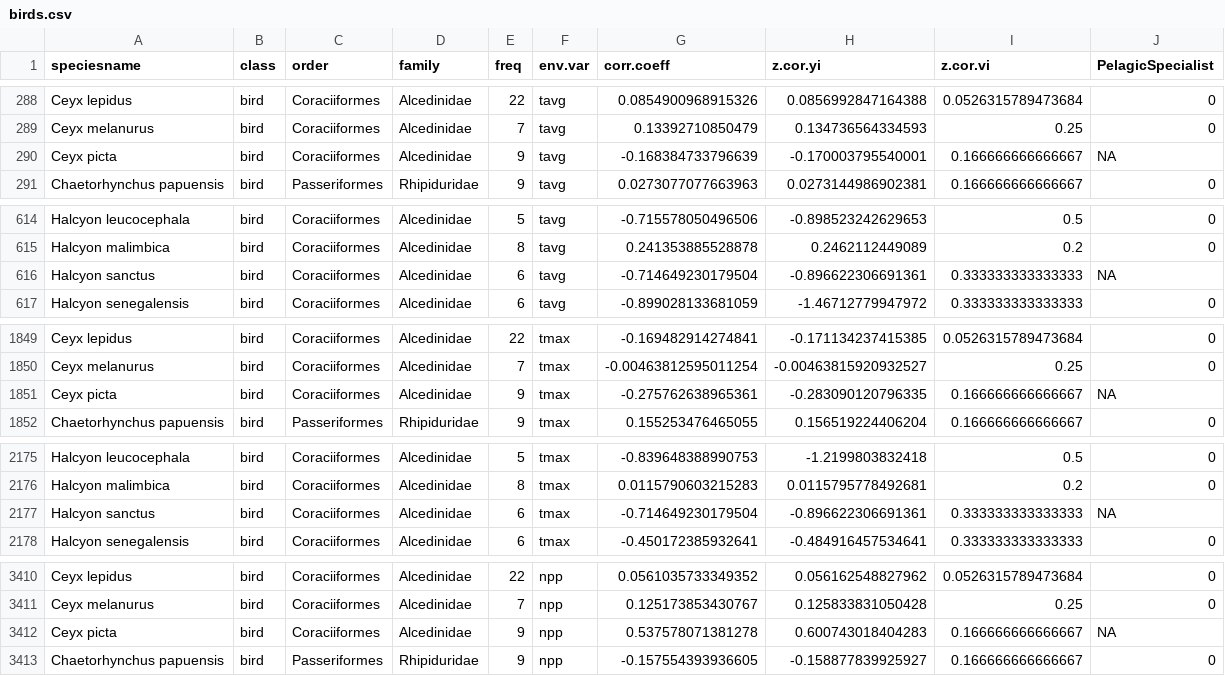
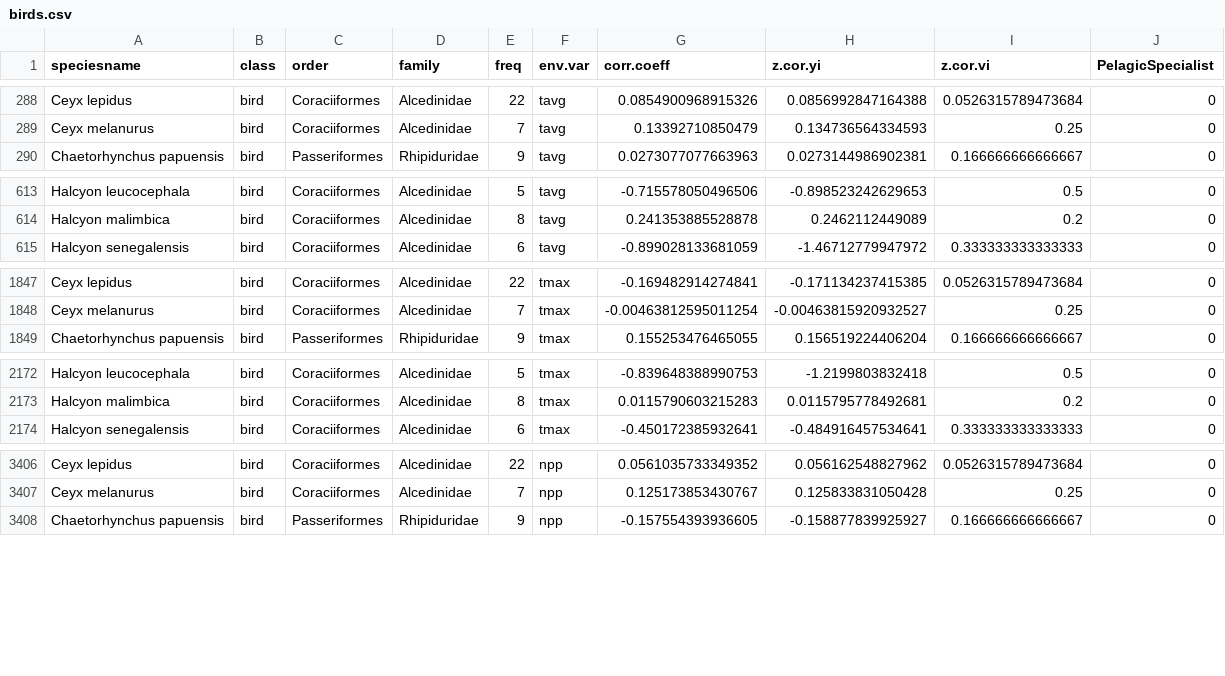
Before and after one commit to anabenlop/BergmannRule, a CSV file: BergmannsRule/Data/birds.csv, drawn as a sheet; only a part is shown, gaps mark what is left out; the diff covers the shown part only; the diff names each change by its address in the sheet, - before the commit and + after, or states it on an @@ line.

Commit message:
Identify duplicated species in bird dataset

```diff
--- a/BergmannsRule/Data/birds.csv
+++ b/BergmannsRule/Data/birds.csv
-row 290: Ceyx picta | bird | Coraciiformes | Alcedinidae | 9 | tavg | -0.168384733796639 | -0.170003795540001 | 0.166666666666667 | NA
-row 616: Halcyon sanctus | bird | Coraciiformes | Alcedinidae | 6 | tavg | -0.714649230179504 | -0.896622306691361 | 0.333333333333333 | NA
-row 1851: Ceyx picta | bird | Coraciiformes | Alcedinidae | 9 | tmax | -0.275762638965361 | -0.283090120796335 | 0.166666666666667 | NA
-row 2177: Halcyon sanctus | bird | Coraciiformes | Alcedinidae | 6 | tmax | -0.714649230179504 | -0.896622306691361 | 0.333333333333333 | NA
-row 3412: Ceyx picta | bird | Coraciiformes | Alcedinidae | 9 | npp | 0.537578071381278 | 0.600743018404283 | 0.166666666666667 | NA
```
Also changed, not shown: 3 removed rows elsewhere in this file, 12 other files.
